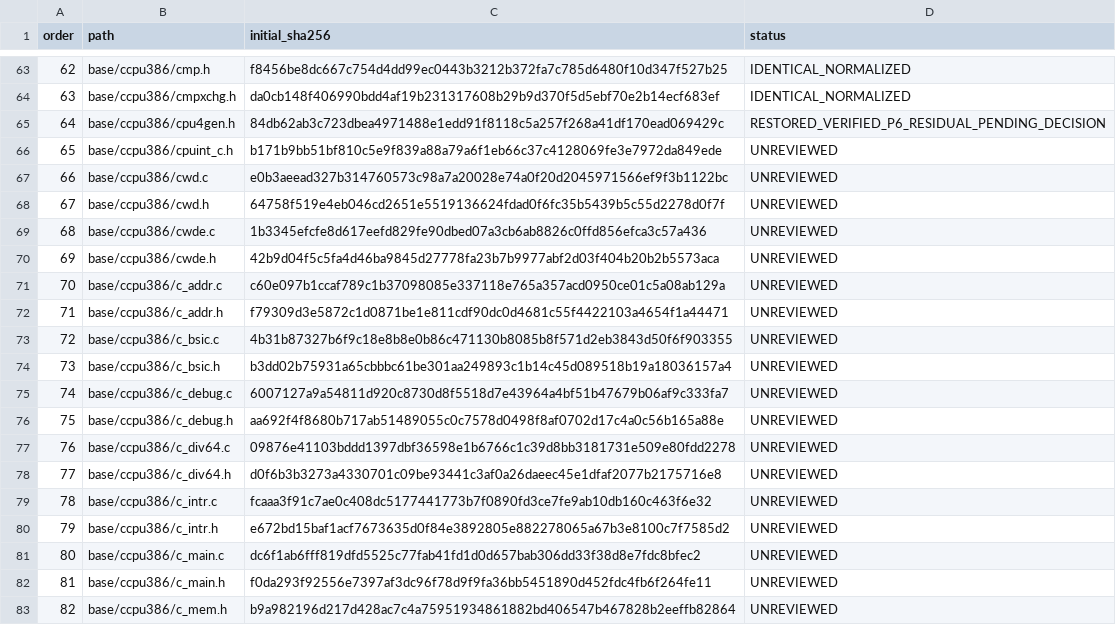
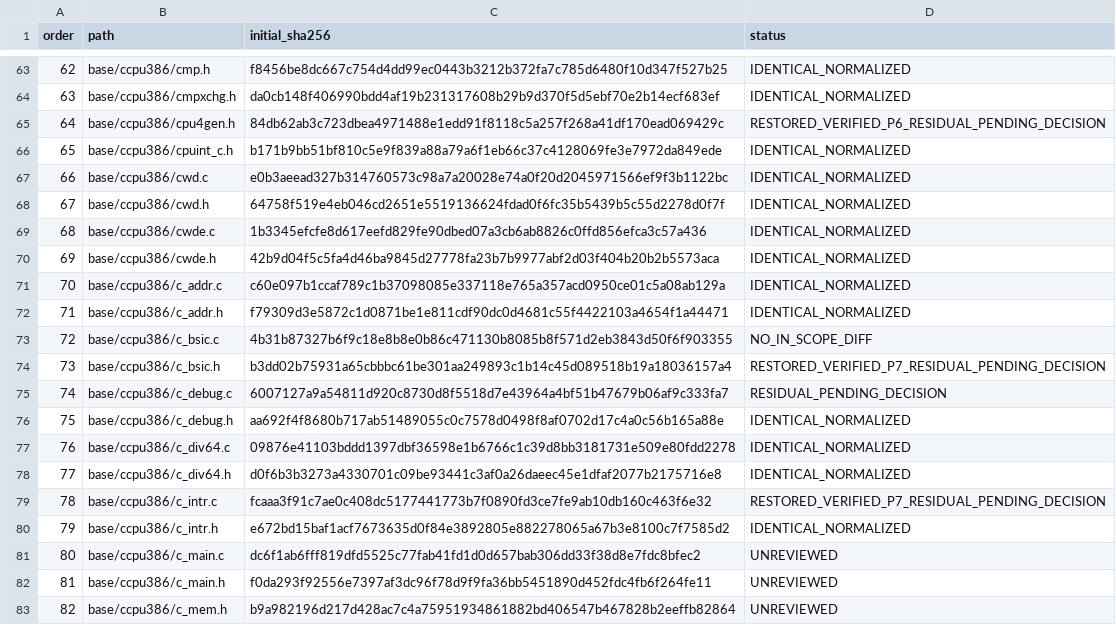
Before and after one commit to cshaxu/softpc, a TSV file: docs/etc/evidence/softpc/m9-t100-files.tsv, drawn as a sheet; only a part is shown, gaps mark what is left out.

Commit message:
M9 T100 S1 P7: audit CPU private state and restore nonsemantic differences

```diff
--- a/docs/etc/evidence/softpc/m9-t100-files.tsv
+++ b/docs/etc/evidence/softpc/m9-t100-files.tsv
@@ -65,17 +65,17 @@ order	path	initial_sha256	status
 64	base/ccpu386/cpu4gen.h	84db62ab3c723dbea4971488e1edd91f8118c5a257f268a41df170ead069429c	RESTORED_VERIFIED_P6_RESIDUAL_PENDING_DECISION
-65	base/ccpu386/cpuint_c.h	b171b9bb51bf810c5e9f839a88a79a6f1eb66c37c4128069fe3e7972da849ede	UNREVIEWED
-66	base/ccpu386/cwd.c	e0b3aeead327b314760573c98a7a20028e74a0f20d2045971566ef9f3b1122bc	UNREVIEWED
-67	base/ccpu386/cwd.h	64758f519e4eb046cd2651e5519136624fdad0f6fc35b5439b5c55d2278d0f7f	UNREVIEWED
-68	base/ccpu386/cwde.c	1b3345efcfe8d617eefd829fe90dbed07a3cb6ab8826c0ffd856efca3c57a436	UNREVIEWED
-69	base/ccpu386/cwde.h	42b9d04f5c5fa4d46ba9845d27778fa23b7b9977abf2d03f404b20b2b5573aca	UNREVIEWED
-70	base/ccpu386/c_addr.c	c60e097b1ccaf789c1b37098085e337118e765a357acd0950ce01c5a08ab129a	UNREVIEWED
-71	base/ccpu386/c_addr.h	f79309d3e5872c1d0871be1e811cdf90dc0d4681c55f4422103a4654f1a44471	UNREVIEWED
-72	base/ccpu386/c_bsic.c	4b31b87327b6f9c18e8b8e0b86c471130b8085b8f571d2eb3843d50f6f903355	UNREVIEWED
-73	base/ccpu386/c_bsic.h	b3dd02b75931a65cbbbc61be301aa249893c1b14c45d089518b19a18036157a4	UNREVIEWED
-74	base/ccpu386/c_debug.c	6007127a9a54811d920c8730d8f5518d7e43964a4bf51b47679b06af9c333fa7	UNREVIEWED
-75	base/ccpu386/c_debug.h	aa692f4f8680b717ab51489055c0c7578d0498f8af0702d17c4a0c56b165a88e	UNREVIEWED
-76	base/ccpu386/c_div64.c	09876e41103bddd1397dbf36598e1b6766c1c39d8bb3181731e509e80fdd2278	UNREVIEWED
-77	base/ccpu386/c_div64.h	d0f6b3b3273a4330701c09be93441c3af0a26daeec45e1dfaf2077b2175716e8	UNREVIEWED
-78	base/ccpu386/c_intr.c	fcaaa3f91c7ae0c408dc5177441773b7f0890fd3ce7fe9ab10db160c463f6e32	UNREVIEWED
-79	base/ccpu386/c_intr.h	e672bd15baf1acf7673635d0f84e3892805e882278065a67b3e8100c7f7585d2	UNREVIEWED
+65	base/ccpu386/cpuint_c.h	b171b9bb51bf810c5e9f839a88a79a6f1eb66c37c4128069fe3e7972da849ede	IDENTICAL_NORMALIZED
+66	base/ccpu386/cwd.c	e0b3aeead327b314760573c98a7a20028e74a0f20d2045971566ef9f3b1122bc	IDENTICAL_NORMALIZED
+67	base/ccpu386/cwd.h	64758f519e4eb046cd2651e5519136624fdad0f6fc35b5439b5c55d2278d0f7f	IDENTICAL_NORMALIZED
+68	base/ccpu386/cwde.c	1b3345efcfe8d617eefd829fe90dbed07a3cb6ab8826c0ffd856efca3c57a436	IDENTICAL_NORMALIZED
+69	base/ccpu386/cwde.h	42b9d04f5c5fa4d46ba9845d27778fa23b7b9977abf2d03f404b20b2b5573aca	IDENTICAL_NORMALIZED
+70	base/ccpu386/c_addr.c	c60e097b1ccaf789c1b37098085e337118e765a357acd0950ce01c5a08ab129a	IDENTICAL_NORMALIZED
+71	base/ccpu386/c_addr.h	f79309d3e5872c1d0871be1e811cdf90dc0d4681c55f4422103a4654f1a44471	IDENTICAL_NORMALIZED
+72	base/ccpu386/c_bsic.c	4b31b87327b6f9c18e8b8e0b86c471130b8085b8f571d2eb3843d50f6f903355	NO_IN_SCOPE_DIFF
+73	base/ccpu386/c_bsic.h	b3dd02b75931a65cbbbc61be301aa249893c1b14c45d089518b19a18036157a4	RESTORED_VERIFIED_P7_RESIDUAL_PENDING_DECISION
+74	base/ccpu386/c_debug.c	6007127a9a54811d920c8730d8f5518d7e43964a4bf51b47679b06af9c333fa7	RESIDUAL_PENDING_DECISION
+75	base/ccpu386/c_debug.h	aa692f4f8680b717ab51489055c0c7578d0498f8af0702d17c4a0c56b165a88e	IDENTICAL_NORMALIZED
+76	base/ccpu386/c_div64.c	09876e41103bddd1397dbf36598e1b6766c1c39d8bb3181731e509e80fdd2278	IDENTICAL_NORMALIZED
+77	base/ccpu386/c_div64.h	d0f6b3b3273a4330701c09be93441c3af0a26daeec45e1dfaf2077b2175716e8	IDENTICAL_NORMALIZED
+78	base/ccpu386/c_intr.c	fcaaa3f91c7ae0c408dc5177441773b7f0890fd3ce7fe9ab10db160c463f6e32	RESTORED_VERIFIED_P7_RESIDUAL_PENDING_DECISION
+79	base/ccpu386/c_intr.h	e672bd15baf1acf7673635d0f84e3892805e882278065a67b3e8100c7f7585d2	IDENTICAL_NORMALIZED
 80	base/ccpu386/c_main.c	dc6f1ab6fff819dfd5525c77fab41fd1d0d657bab306dd33f38d8e7fdc8bfec2	UNREVIEWED
```
Also changed, not shown: docs/etc/evidence/softpc/xp-sp1-current-manifest.tsv, 6 other files.
